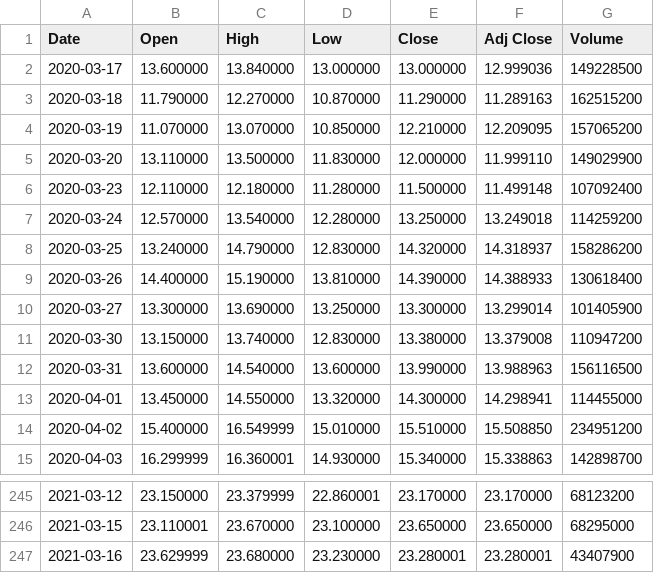
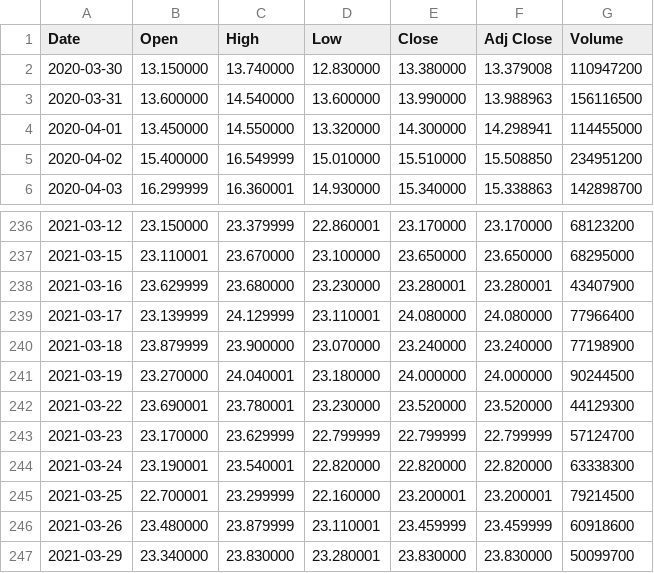
Before and after one commit to arthandrade/datascience, a CSV file: PETR4.SA.csv, drawn as a sheet; only a part is shown, gaps mark what is left out.

Commit message:
Add files via upload

```diff
--- a/PETR4.SA.csv
+++ b/PETR4.SA.csv
@@ -1,11 +1,2 @@
 Date,Open,High,Low,Close,Adj Close,Volume
-2020-03-17,13.600000,13.840000,13.000000,13.000000,12.999036,149228500
-2020-03-18,11.790000,12.270000,10.870000,11.290000,11.289163,162515200
-2020-03-19,11.070000,13.070000,10.850000,12.210000,12.209095,157065200
-2020-03-20,13.110000,13.500000,11.830000,12.000000,11.999110,149029900
-2020-03-23,12.110000,12.180000,11.280000,11.500000,11.499148,107092400
-2020-03-24,12.570000,13.540000,12.280000,13.250000,13.249018,114259200
-2020-03-25,13.240000,14.790000,12.830000,14.320000,14.318937,158286200
-2020-03-26,14.400000,15.190000,13.810000,14.390000,14.388933,130618400
-2020-03-27,13.300000,13.690000,13.250000,13.300000,13.299014,101405900
 2020-03-30,13.150000,13.740000,12.830000,13.380000,13.379008,110947200
@@ -247 +238,10 @@ Date,Open,High,Low,Close,Adj Close,Volume
 2021-03-16,23.629999,23.680000,23.230000,23.280001,23.280001,43407900
+2021-03-17,23.139999,24.129999,23.110001,24.080000,24.080000,77966400
+2021-03-18,23.879999,23.900000,23.070000,23.240000,23.240000,77198900
+2021-03-19,23.270000,24.040001,23.180000,24.000000,24.000000,90244500
+2021-03-22,23.690001,23.780001,23.230000,23.520000,23.520000,44129300
+2021-03-23,23.170000,23.629999,22.799999,22.799999,22.799999,57124700
+2021-03-24,23.190001,23.540001,22.820000,22.820000,22.820000,63338300
+2021-03-25,22.700001,23.299999,22.160000,23.200001,23.200001,79214500
+2021-03-26,23.480000,23.879999,23.110001,23.459999,23.459999,60918600
+2021-03-29,23.340000,23.830000,23.280001,23.830000,23.830000,50099700
```
